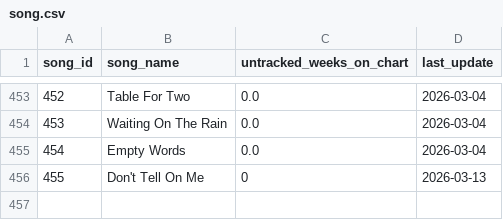
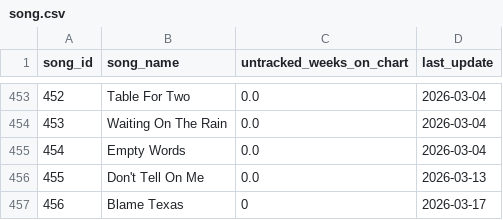
Before and after one commit to jwmanahan/billboard, a CSV file: source_data/song.csv, drawn as a sheet; only a part is shown, gaps mark what is left out.

```diff
--- a/source_data/song.csv
+++ b/source_data/song.csv
@@ -455,2 +455,3 @@ song_id,song_name,untracked_weeks_on_chart,last_update
 454,Empty Words,0.0,2026-03-04
-455,Don't Tell On Me,0,2026-03-13
+455,Don't Tell On Me,0.0,2026-03-13
+456,Blame Texas,0,2026-03-17
```
Also changed, not shown: source_data/billboard_ranking.csv, source_data/song_to_artist.csv, 3 other files.
